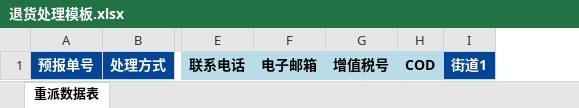
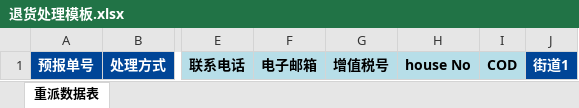
Before and after one commit to xujie3930/server_DM, an Excel workbook: business-center/wms-center/wms-service/wms-business-returnex/src/main/resources/template/退货处理模板.xlsx, sheet 重派数据表, drawn as a sheet; only a part is shown, gaps mark what is left out; values as stored, in another font and other column widths than the file's, no borders; the diff names each change by its address in the sheet, - before the commit and + after, or states it on an @@ line.

```diff
--- a/business-center/wms-center/wms-service/wms-business-returnex/src/main/resources/template/退货处理模板.xlsx (sheet 重派数据表)
+++ b/business-center/wms-center/wms-service/wms-business-returnex/src/main/resources/template/退货处理模板.xlsx (sheet 重派数据表)
+column H, row 1: house No
```
Also changed, not shown: business-center/wms-center/wms-service/wms-business-returnex/src/main/resources/template/Return_Processing_Template.xlsx, 2 other files.
